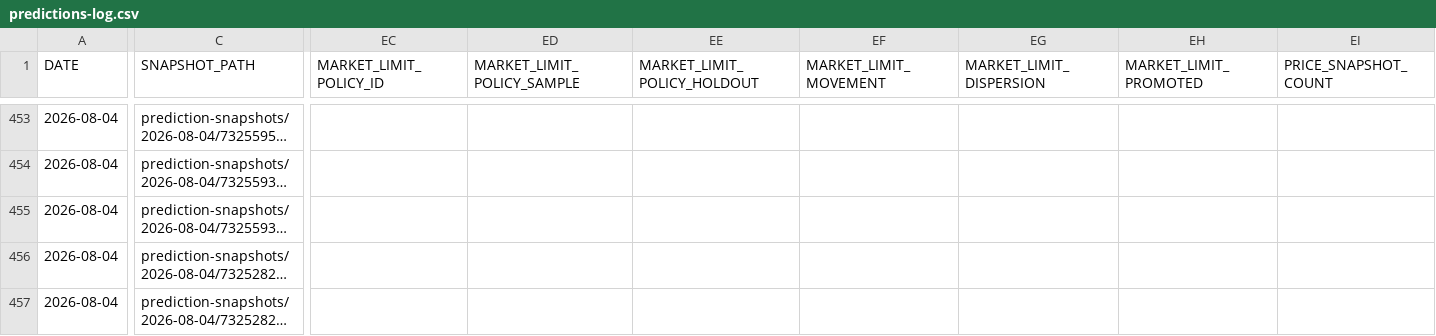
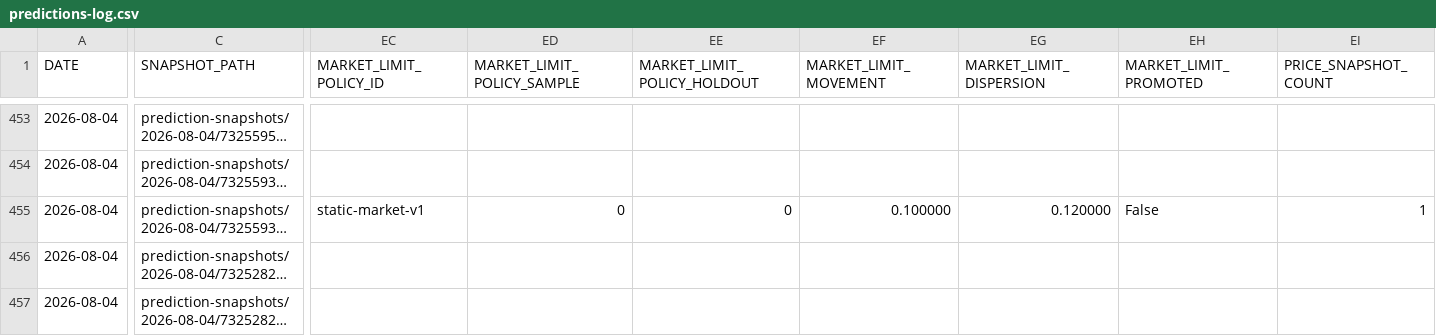
Before and after one commit to AguyfromaTown/betting, a CSV file: predictions-log.csv, drawn as a sheet; only a part is shown, gaps mark what is left out; long unchanged cells end in …; the diff covers the shown part only; the diff names each change by its address in the sheet, - before the commit and + after, or states it on an @@ line.

```diff
--- a/predictions-log.csv
+++ b/predictions-log.csv
-EC455 (MARKET_LIMIT_POLICY_ID): (empty)
+EC455 (MARKET_LIMIT_POLICY_ID): static-market-v1
-ED455 (MARKET_LIMIT_POLICY_SAMPLE): (empty)
+ED455 (MARKET_LIMIT_POLICY_SAMPLE): 0
-EE455 (MARKET_LIMIT_POLICY_HOLDOUT): (empty)
+EE455 (MARKET_LIMIT_POLICY_HOLDOUT): 0
-EF455 (MARKET_LIMIT_MOVEMENT): (empty)
+EF455 (MARKET_LIMIT_MOVEMENT): 0.100000
-EG455 (MARKET_LIMIT_DISPERSION): (empty)
+EG455 (MARKET_LIMIT_DISPERSION): 0.120000
-EH455 (MARKET_LIMIT_PROMOTED): (empty)
+EH455 (MARKET_LIMIT_PROMOTED): False
-EI455 (PRICE_SNAPSHOT_COUNT): (empty)
+EI455 (PRICE_SNAPSHOT_COUNT): 1
```
Also changed, not shown: 4 edited cells elsewhere in this file, counterfactual-log.csv, pending-bets.csv, 13 other files.
